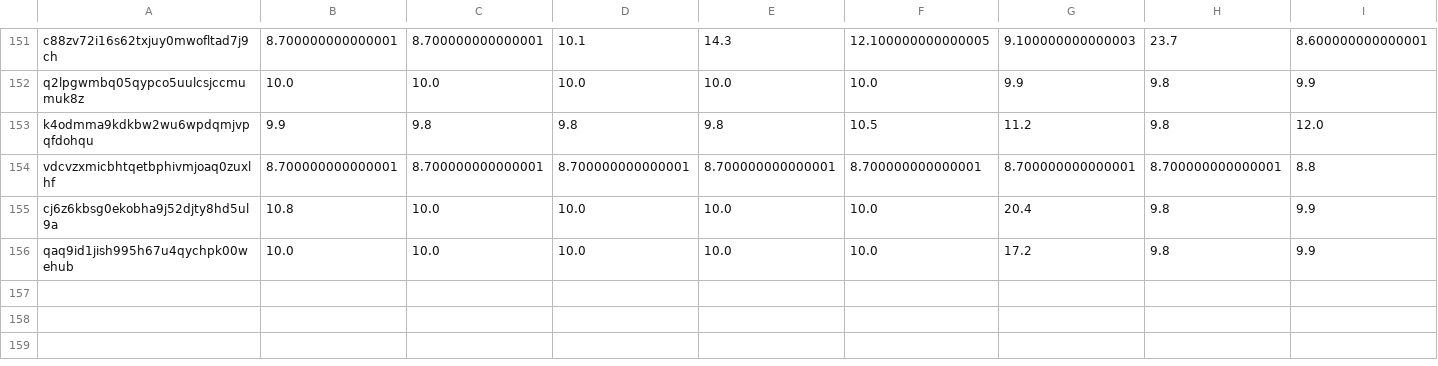
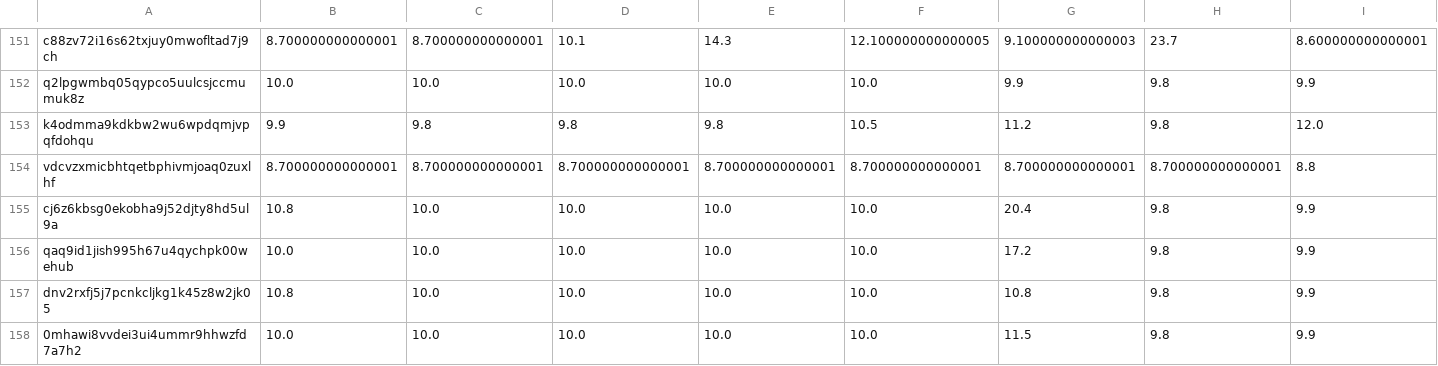
Before and after one commit to juliavictor/my-first-blog, a CSV file: categories.csv, drawn as a sheet; only a part is shown, gaps mark what is left out; rows hold the shown columns only; the diff covers the shown part only; the diff names each change by its address in the sheet, - before the commit and + after, or states it on an @@ line.

```diff
--- a/categories.csv
+++ b/categories.csv
+row 157: dnv2rxfj5j7pcnkcljkg1k45z8w2jk05 | 10.8 | 10.0 | 10.0 | 10.0 | 10.0 | 10.8 | 9.8 | 9.9
+row 158: 0mhawi8vvdei3ui4ummr9hhwzfd7a7h2 | 10.0 | 10.0 | 10.0 | 10.0 | 10.0 | 11.5 | 9.8 | 9.9
```
Also changed, not shown: 2 added rows and 12 edited cells elsewhere in this file, polls.csv, recommend.csv, 7 other files.
